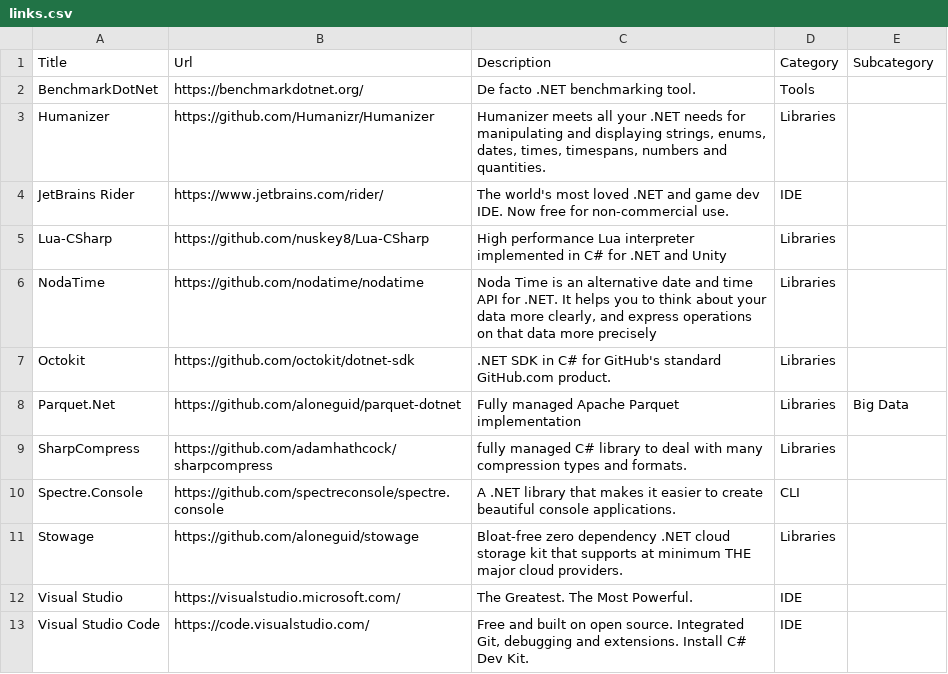
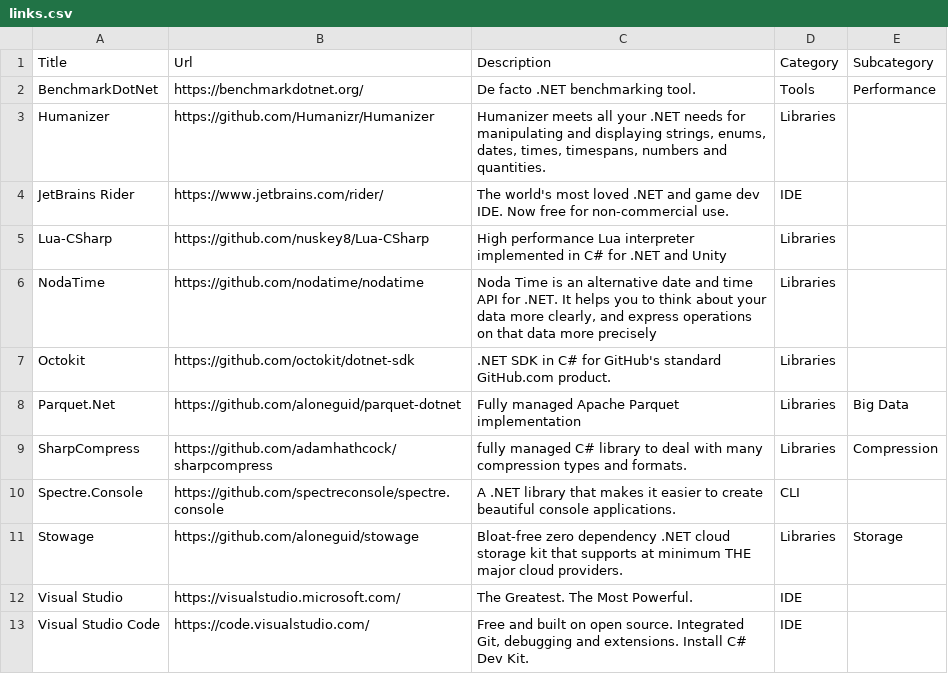
Before and after one commit to aloneguid/awesome-dotnet, a CSV file: links.csv, drawn as a sheet.

Commit message:
Add missing subcategories for BenchmarkDotNet, SharpCompress, Stowage in links.csv

```diff
--- a/links.csv
+++ b/links.csv
@@ -1,3 +1,3 @@
 Title,Url,Description,Category,Subcategory
-BenchmarkDotNet,https://benchmarkdotnet.org/,De facto .NET benchmarking tool.,Tools,
+BenchmarkDotNet,https://benchmarkdotnet.org/,De facto .NET benchmarking tool.,Tools,Performance
 Humanizer,https://github.com/Humanizr/Humanizer,"Humanizer meets all your .NET needs for manipulating and displaying strings, enums, dates, times, timespans, numbers and quantities.",Libraries,
@@ -8,5 +8,5 @@ Octokit,https://github.com/octokit/dotnet-sdk,.NET SDK in C# for GitHub's standa
 Parquet.Net,https://github.com/aloneguid/parquet-dotnet,Fully managed Apache Parquet implementation,Libraries,Big Data
-SharpCompress,https://github.com/adamhathcock/sharpcompress,fully managed C# library to deal with many compression types and formats.,Libraries,
+SharpCompress,https://github.com/adamhathcock/sharpcompress,fully managed C# library to deal with many compression types and formats.,Libraries,Compression
 Spectre.Console,https://github.com/spectreconsole/spectre.console,A .NET library that makes it easier to create beautiful console applications.,CLI,
-Stowage,https://github.com/aloneguid/stowage,Bloat-free zero dependency .NET cloud storage kit that supports at minimum THE major cloud providers.,Libraries,
+Stowage,https://github.com/aloneguid/stowage,Bloat-free zero dependency .NET cloud storage kit that supports at minimum THE major cloud providers.,Libraries,Storage
 Visual Studio,https://visualstudio.microsoft.com/,The Greatest. The Most Powerful.,IDE,
```
